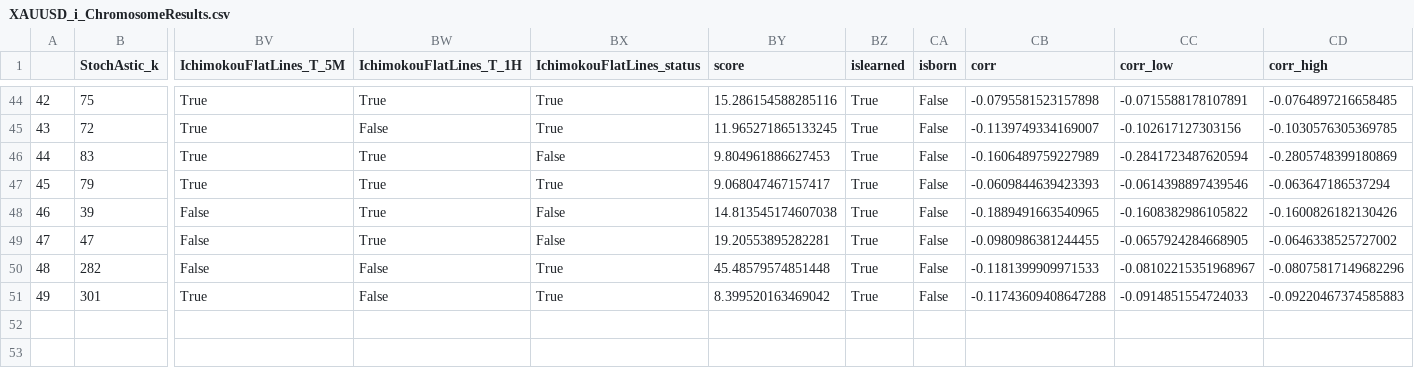
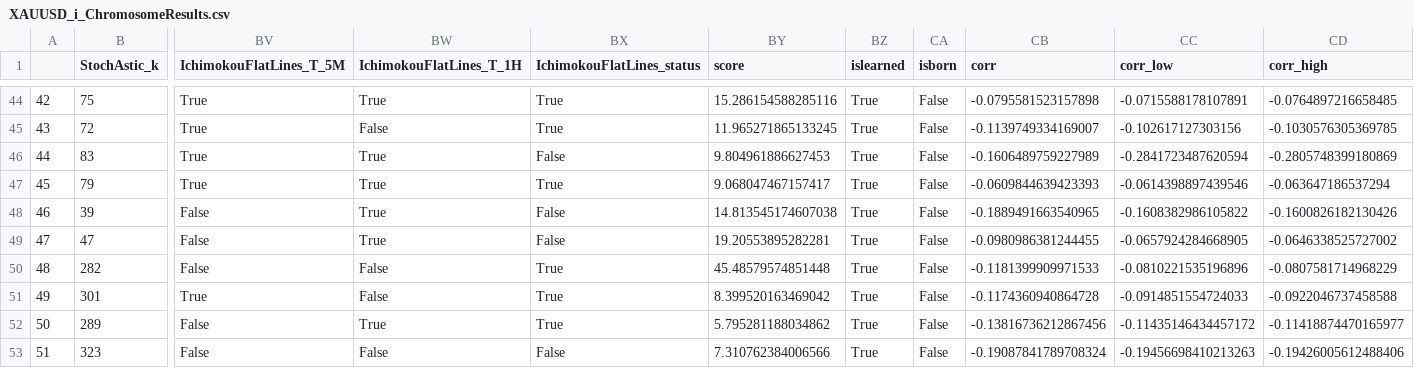
Before and after one commit to Mehrshad-Sorena/ShadBot, a CSV file: src/indicators/StochAstic/GeneticLearning_DB/elites/primary/buy/XAUUSD_i_ChromosomeResults.csv, drawn as a sheet; only a part is shown, gaps mark what is left out; rows hold the shown columns only; the diff names each change by its address in the sheet, - before the commit and + after, or states it on an @@ line.

```diff
--- a/src/indicators/StochAstic/GeneticLearning_DB/elites/primary/buy/XAUUSD_i_ChromosomeResults.csv
+++ b/src/indicators/StochAstic/GeneticLearning_DB/elites/primary/buy/XAUUSD_i_ChromosomeResults.csv
-CC50 (corr_low): -0.08102215351968967
+CC50 (corr_low): -0.0810221535196896
-CD50 (corr_high): -0.08075817149682296
+CD50 (corr_high): -0.0807581714968229
-CB51 (corr): -0.11743609408647288
+CB51 (corr): -0.1174360940864728
-CD51 (corr_high): -0.09220467374585883
+CD51 (corr_high): -0.0922046737458588
+row 52: 50 | 289 | False | True | True | 5.795281188034862 | True | False | -0.13816736212867456 | -0.11435146434457172 | -0.11418874470165977
+row 53: 51 | 323 | False | False | False | 7.310762384006566 | True | False | -0.19087841789708324 | -0.19456698410213263 | -0.19426005612488406
```
Also changed, not shown: src/indicators/MACD/GeneticLearning_DB/society/primary/buy/XAUUSD_i.csv, src/indicators/MACD/GeneticLearning_DB/superhuman/primary/buy/XAUUSD_i.csv, 8 other files.
